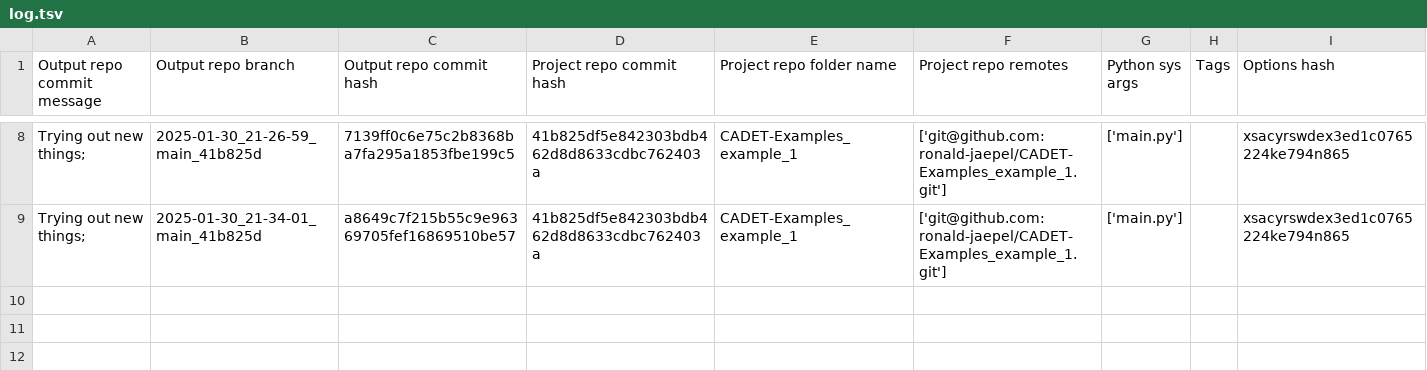
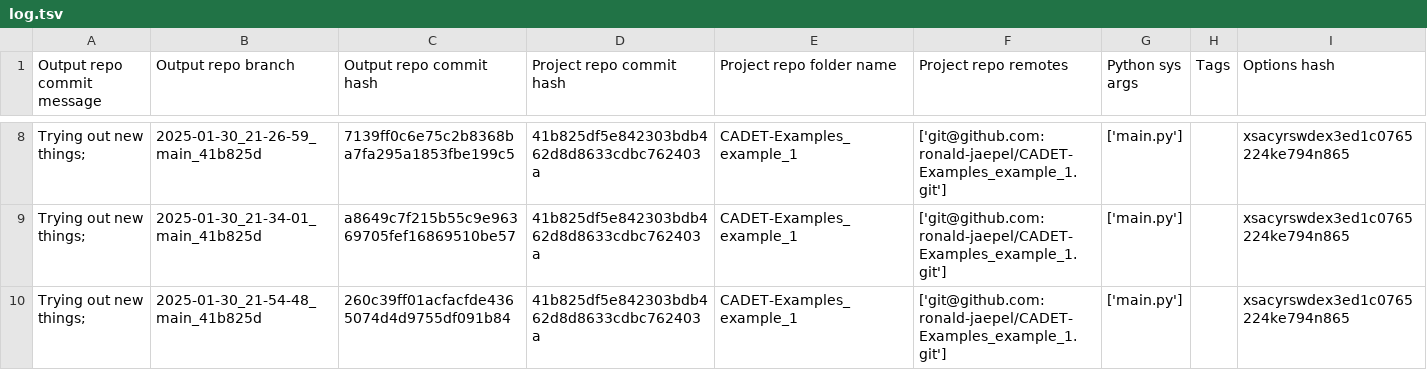
Before and after one commit to cadet/RDM-Example-Load-Wash-Elute-Output, a TSV file: log.tsv, drawn as a sheet; only a part is shown, gaps mark what is left out.

Commit message:
log for 'Trying out new things; ' of branch '2025-01-30_21-54-48_main_41b825d'

```diff
--- a/log.tsv
+++ b/log.tsv
@@ -9 +9,2 @@ Trying out new things; 	2025-01-30_21-26-59_main_41b825d	7139ff0c6e75c2b8368ba7f
 Trying out new things; 	2025-01-30_21-34-01_main_41b825d	a8649c7f215b55c9e96369705fef16869510be57	41b825df5e842303bdb462d8d8633cdbc762403a	CADET-Examples_example_1	['git@github.com:ronald-jaepel/CADET-Examples_example_1.git']	['main.py']		xsacyrswdex3ed1c0765224ke794n865
+Trying out new things; 	2025-01-30_21-54-48_main_41b825d	260c39ff01acfacfde4365074d4d9755df091b84	41b825df5e842303bdb462d8d8633cdbc762403a	CADET-Examples_example_1	['git@github.com:ronald-jaepel/CADET-Examples_example_1.git']	['main.py']		xsacyrswdex3ed1c0765224ke794n865
```
Also changed, not shown: 6 other files.
